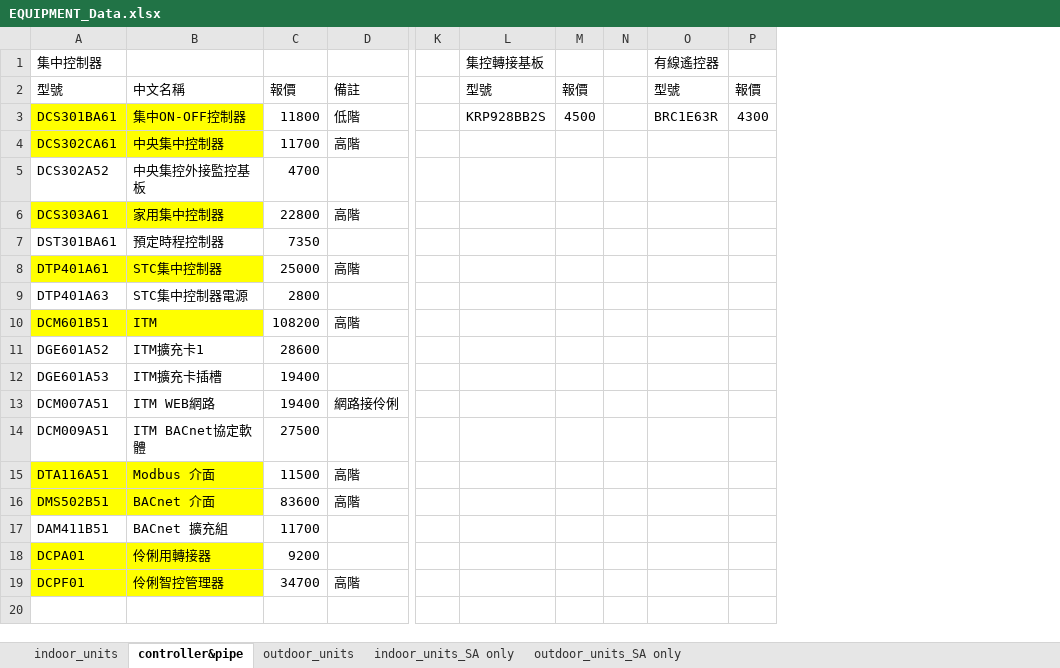
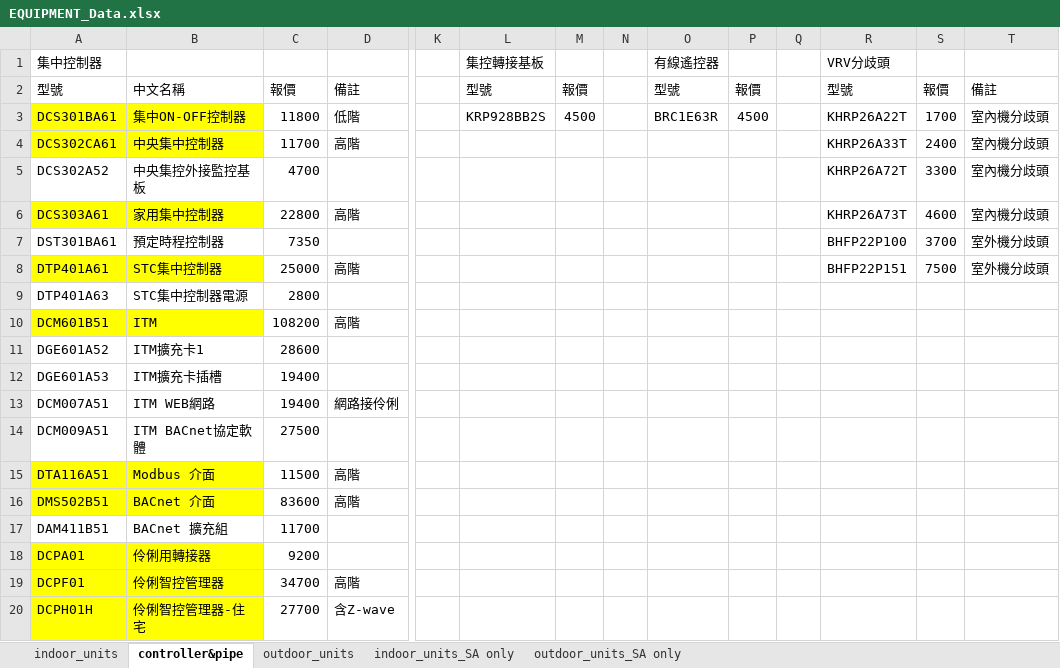
Before and after one commit to flittlefrog06018-dotcom/ac-selection-system, an Excel workbook: backend/product_database/EQUIPMENT_Data.xlsx, sheet controller&pipe, drawn as a sheet; only a part is shown, gaps mark what is left out; values as stored, in another font and other column widths than the file's, no borders; rows hold the shown columns only; the diff names each change by its address in the sheet, - before the commit and + after, or states it on an @@ line.

```diff
--- a/backend/product_database/EQUIPMENT_Data.xlsx (sheet controller&pipe)
+++ b/backend/product_database/EQUIPMENT_Data.xlsx (sheet controller&pipe)
+column Q, empty
+column R (VRV分歧頭), rows 2-8: 型號 | KHRP26A22T | KHRP26A33T | KHRP26A72T | KHRP26A73T | BHFP22P100 | BHFP22P151
+column S, rows 2-8: 報價 | 1700 | 2400 | 3300 | 4600 | 3700 | 7500
+column T, rows 2-8: 備註 | 室內機分歧頭 | 室內機分歧頭 | 室內機分歧頭 | 室內機分歧頭 | 室外機分歧頭 | 室外機分歧頭
-P3: 4300
+P3: 4500
+row 20: DCPH01H | 伶俐智控管理器-住宅 | 27700 | 含Z-wave
```
Also changed, not shown: EQUIPMENT_Data.xlsx, 12 other files.
